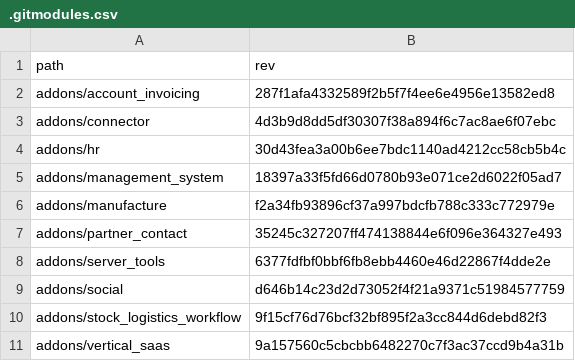
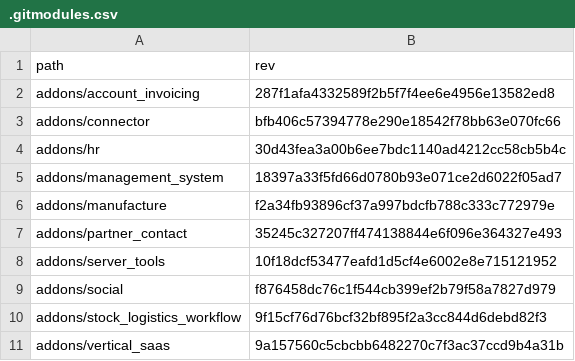
Before and after one commit to Mint-System/Odoo-Build, a CSV file: versions/18.0/.gitmodules.csv, drawn as a sheet; only a part is shown.

Commit message:
feat(templates): update submodule references for Odoo 18.0

```diff
--- a/versions/18.0/.gitmodules.csv
+++ b/versions/18.0/.gitmodules.csv
@@ -2,3 +2,3 @@ path,rev
 addons/account_invoicing,287f1afa4332589f2b5f7f4ee6e4956e13582ed8
-addons/connector,4d3b9d8dd5df30307f38a894f6c7ac8ae6f07ebc
+addons/connector,bfb406c57394778e290e18542f78bb63e070fc66
 addons/hr,30d43fea3a00b6ee7bdc1140ad4212cc58cb5b4c
@@ -7,4 +7,4 @@ addons/manufacture,f2a34fb93896cf37a997bdcfb788c333c772979e
 addons/partner_contact,35245c327207ff474138844e6f096e364327e493
-addons/server_tools,6377fdfbf0bbf6fb8ebb4460e46d22867f4dde2e
-addons/social,d646b14c23d2d73052f4f21a9371c51984577759
+addons/server_tools,10f18dcf53477eafd1d5cf4e6002e8e715121952
+addons/social,f876458dc76c1f544cb399ef2b79f58a7827d979
 addons/stock_logistics_workflow,9f15cf76d76bcf32bf895f2a3cc844d6debd82f3
```
